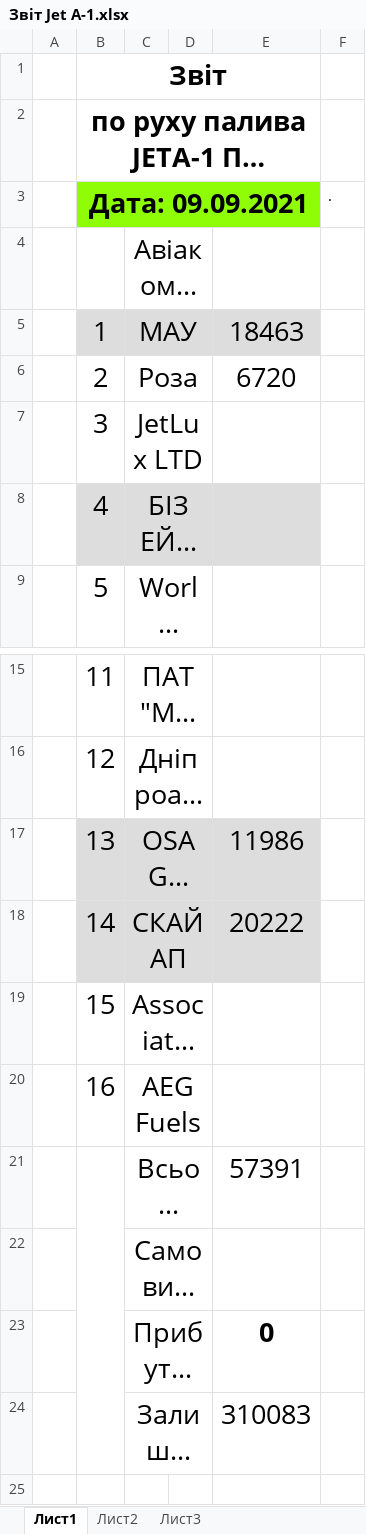
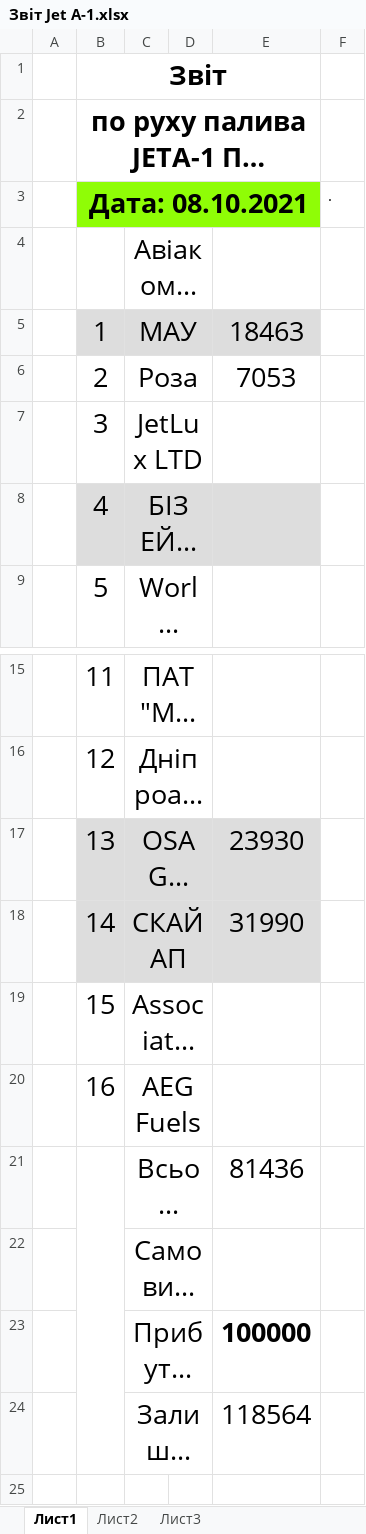
Before and after one commit to NetUnit/SoftServeItAcademy, an Excel workbook: airport_petty_algorithms/carrier_register/Звіт Jet A-1.xlsx, sheet Лист1, drawn as a sheet; only a part is shown, gaps mark what is left out; long unchanged cells end in …; values as stored, in another font and other column widths than the file's, no borders; the diff names each change by its address in the sheet, - before the commit and + after, or states it on an @@ line.

```diff
--- a/airport_petty_algorithms/carrier_register/Звіт Jet A-1.xlsx (sheet Лист1)
+++ b/airport_petty_algorithms/carrier_register/Звіт Jet A-1.xlsx (sheet Лист1)
-B3: Дата: 09.09.2021
+B3: Дата: 08.10.2021
-C3:E3 fill: #8FFD06
+C3:E3 fill: none
-D5 fill: #DDDDDD
+D5 fill: none
-E6: 6720
+E6: 7053
-D8 fill: #DDDDDD
+D8 fill: none
-D17:D18 fill: #DDDDDD
+D17:D18 fill: none
-E17: 11986
+E17: 23930
-E18: 20222
+E18: 31990
-E21: 57391
+E21: 81436
-E23: 0
+E23: 100000
-E24: 310083
+E24: 118564
```
Also changed, not shown: airport_petty_algorithms/carrier_register/Реєстр Укртатнафта Jet A-1.xlsx, 6 other files.
